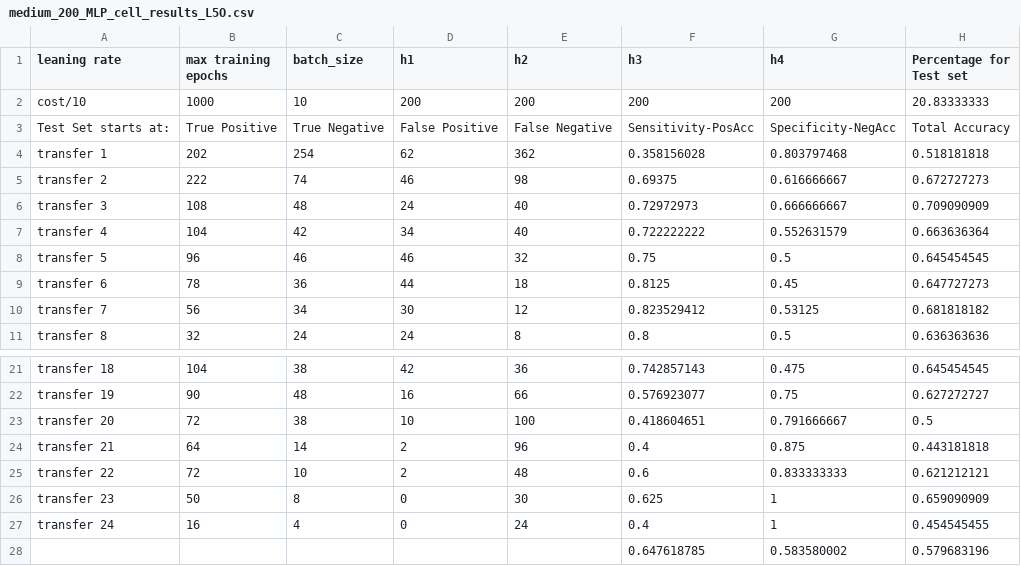
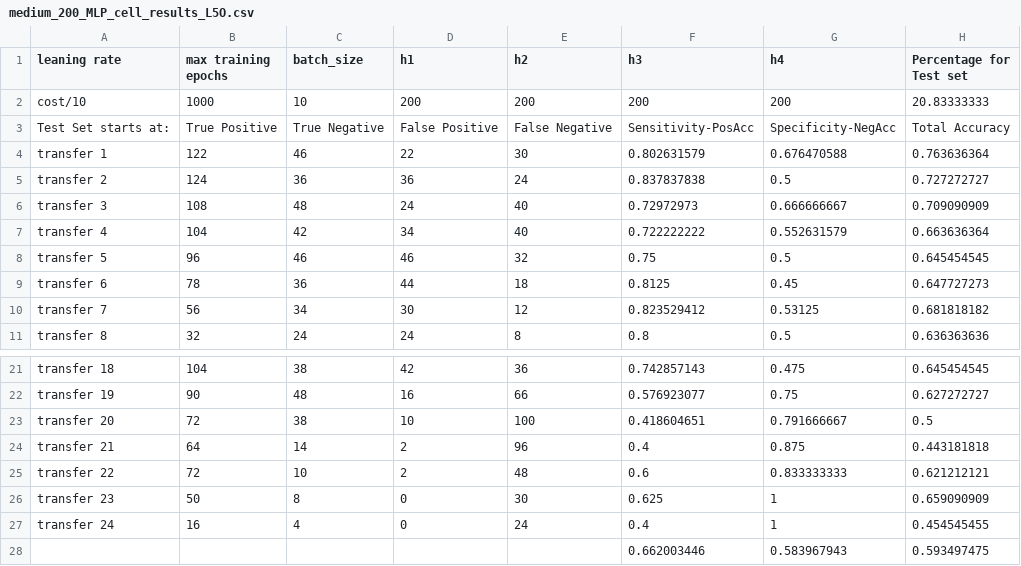
Before and after one commit to kordjamshidi/CMPS-4720-6720, a CSV file: Winona Richey/Project/medium_200_MLP_cell_results_L5O.csv, drawn as a sheet; only a part is shown, gaps mark what is left out.

```diff
--- a/Winona Richey/Project/medium_200_MLP_cell_results_L5O.csv
+++ b/Winona Richey/Project/medium_200_MLP_cell_results_L5O.csv
@@ -3,4 +3,4 @@ cost/10,1000,10,200,200,200,200,20.83333333
 Test Set starts at:,True Positive,True Negative,False Positive,False Negative,Sensitivity-PosAcc,Specificity-NegAcc,Total Accuracy
-transfer 1,202,254,62,362,0.358156028,0.803797468,0.518181818
-transfer 2,222,74,46,98,0.69375,0.616666667,0.672727273
+transfer 1,122,46,22,30,0.802631579,0.676470588,0.763636364
+transfer 2,124,36,36,24,0.837837838,0.5,0.727272727
 transfer 3,108,48,24,40,0.72972973,0.666666667,0.709090909
@@ -27,2 +27,2 @@ transfer 23,50,8,0,30,0.625,1,0.659090909
 transfer 24,16,4,0,24,0.4,1,0.454545455
-,,,,,0.647618785,0.583580002,0.579683196
+,,,,,0.662003446,0.583967943,0.593497475
```
Also changed, not shown: Winona Richey/Project/medium_200_MLP_cell_results_L3O.csv, Winona Richey/Project/smaller__100_MLP_cell_results_L1O.csv, 35 other files.
